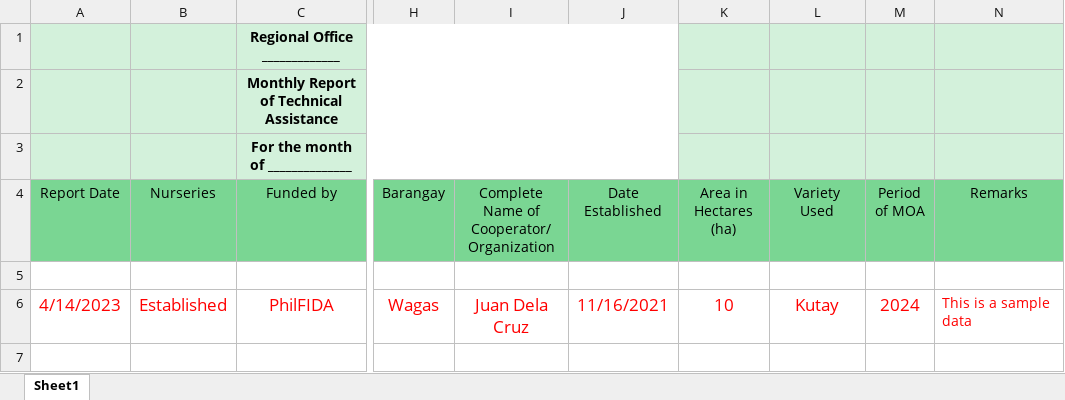
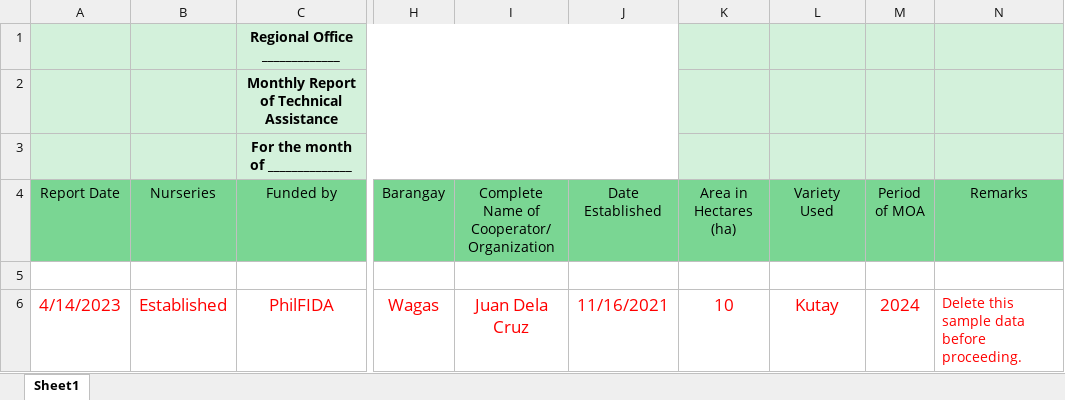
Before and after one commit to TAD-Reports/TAD-Reports-BE, an Excel workbook: src/templates/Nursery_Template.xlsx, sheet Sheet1, drawn as a sheet; only a part is shown, gaps mark what is left out; values as stored, in another font and other column widths than the file's, no borders; the diff names each change by its address in the sheet, - before the commit and + after, or states it on an @@ line.

```diff
--- a/src/templates/Nursery_Template.xlsx (sheet Sheet1)
+++ b/src/templates/Nursery_Template.xlsx (sheet Sheet1)
-N6 (Remarks): This is a sample data
+N6 (Remarks): Delete this sample data before proceeding.
```
Also changed, not shown: 2 other files.
